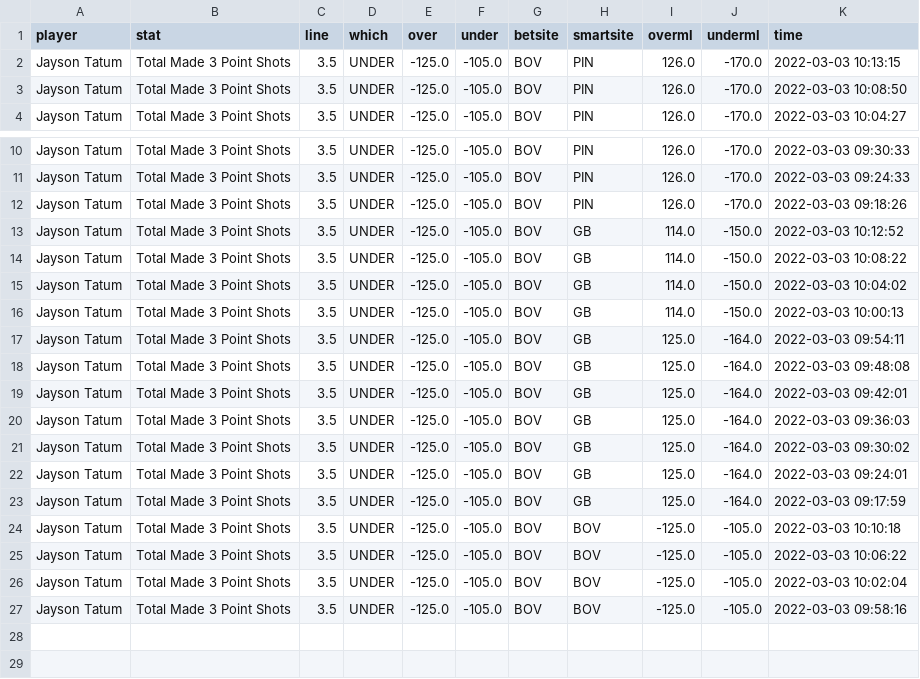
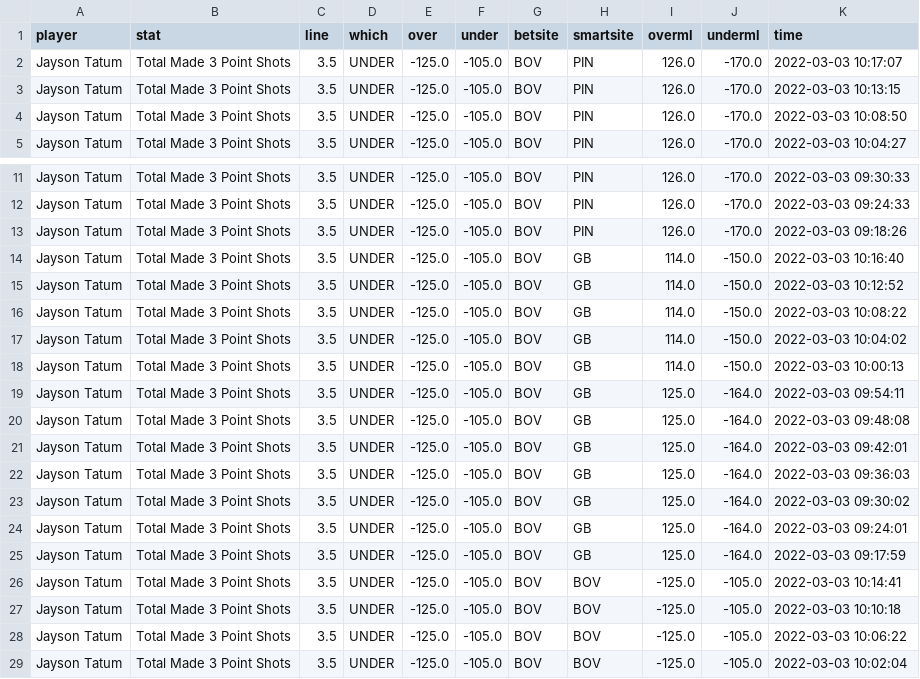
Before and after one commit to BShim92/Public, a CSV file: NBAPropsHistory.csv, drawn as a sheet; only a part is shown, gaps mark what is left out; the shorter side is filled out with more unchanged rows.

```diff
--- a/NBAPropsHistory.csv
+++ b/NBAPropsHistory.csv
@@ -1,2 +1,3 @@
 player,stat,line,which,over,under,betsite,smartsite,overml,underml,time
+Jayson Tatum,Total Made 3 Point Shots,3.5,UNDER,-125.0,-105.0,BOV,PIN,126.0,-170.0,2022-03-03 10:17:07
 Jayson Tatum,Total Made 3 Point Shots,3.5,UNDER,-125.0,-105.0,BOV,PIN,126.0,-170.0,2022-03-03 10:13:15
@@ -12,2 +13,3 @@ Jayson Tatum,Total Made 3 Point Shots,3.5,UNDER,-125.0,-105.0,BOV,PIN,126.0,-170
 Jayson Tatum,Total Made 3 Point Shots,3.5,UNDER,-125.0,-105.0,BOV,PIN,126.0,-170.0,2022-03-03 09:18:26
+Jayson Tatum,Total Made 3 Point Shots,3.5,UNDER,-125.0,-105.0,BOV,GB,114.0,-150.0,2022-03-03 10:16:40
 Jayson Tatum,Total Made 3 Point Shots,3.5,UNDER,-125.0,-105.0,BOV,GB,114.0,-150.0,2022-03-03 10:12:52
@@ -23,2 +25,3 @@ Jayson Tatum,Total Made 3 Point Shots,3.5,UNDER,-125.0,-105.0,BOV,GB,125.0,-164.
 Jayson Tatum,Total Made 3 Point Shots,3.5,UNDER,-125.0,-105.0,BOV,GB,125.0,-164.0,2022-03-03 09:17:59
+Jayson Tatum,Total Made 3 Point Shots,3.5,UNDER,-125.0,-105.0,BOV,BOV,-125.0,-105.0,2022-03-03 10:14:41
 Jayson Tatum,Total Made 3 Point Shots,3.5,UNDER,-125.0,-105.0,BOV,BOV,-125.0,-105.0,2022-03-03 10:10:18
```
Also changed, not shown: NBAProps.csv.
